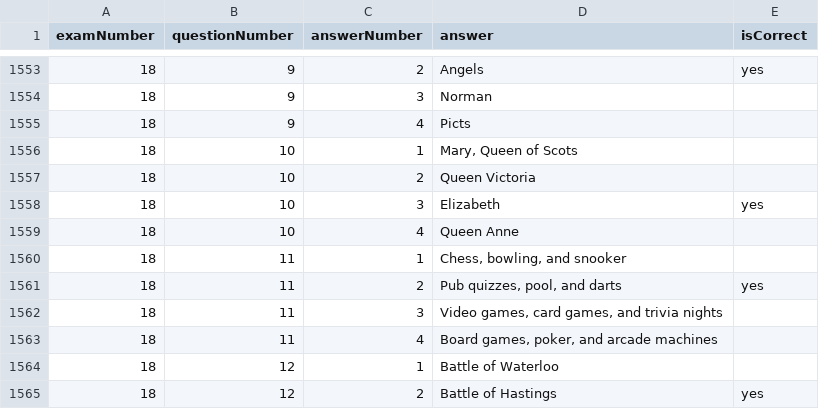
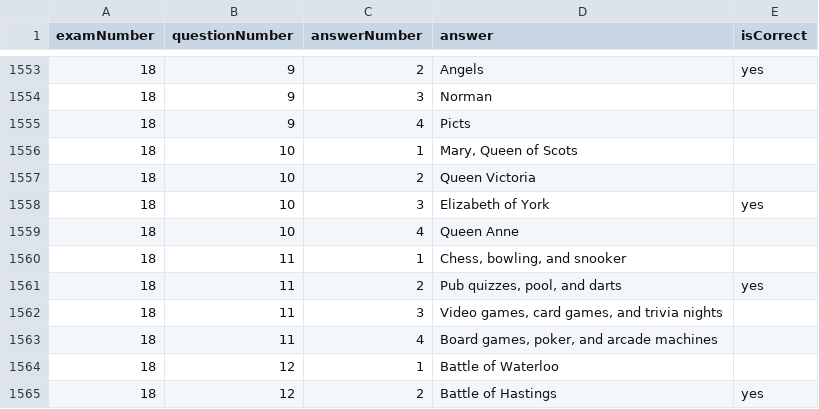
Before and after one commit to alexwang216/life-in-the-uk-quiz, a CSV file: public/answers.csv, drawn as a sheet; only a part is shown, gaps mark what is left out.

Commit message:
feat: enhance ref, add react router, random question, cap first

```diff
--- a/public/answers.csv
+++ b/public/answers.csv
@@ -1557,3 +1557,3 @@ examNumber,questionNumber,answerNumber,answer,isCorrect
 18,10,2,Queen Victoria,
-18,10,3,Elizabeth,yes
+18,10,3,Elizabeth of York,yes
 18,10,4,Queen Anne,
```
Also changed, not shown: 14 other files.
